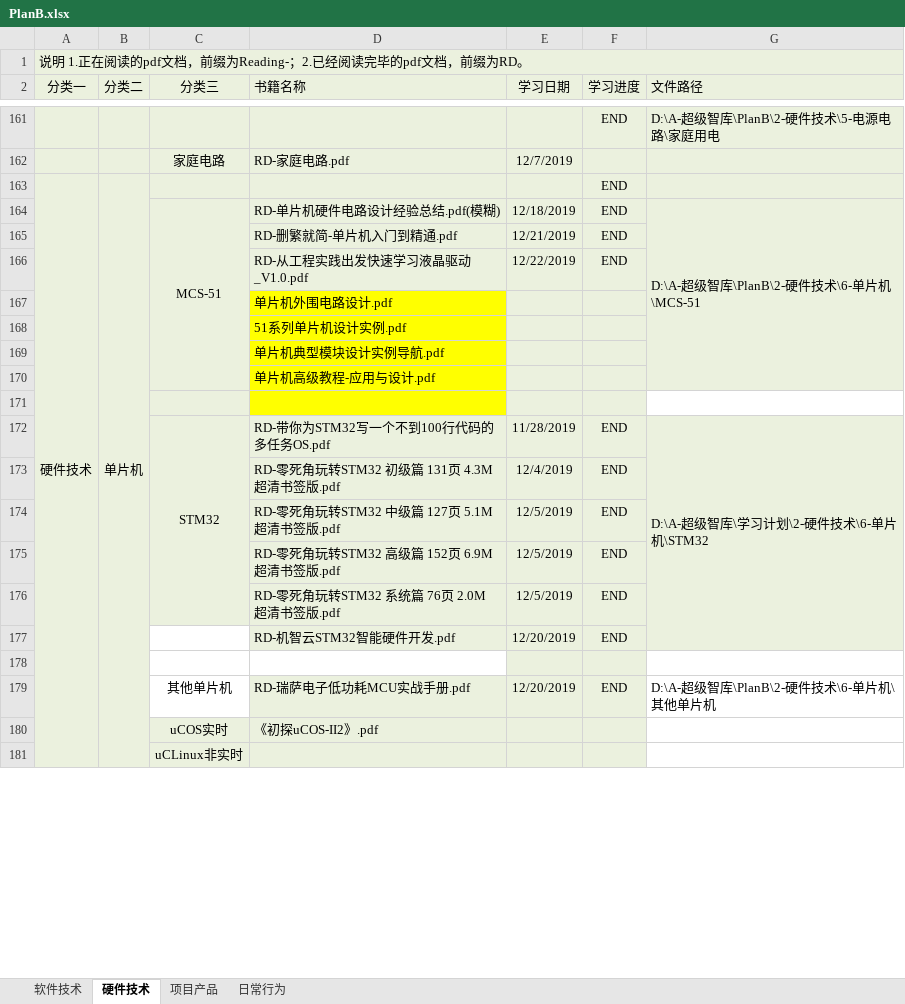
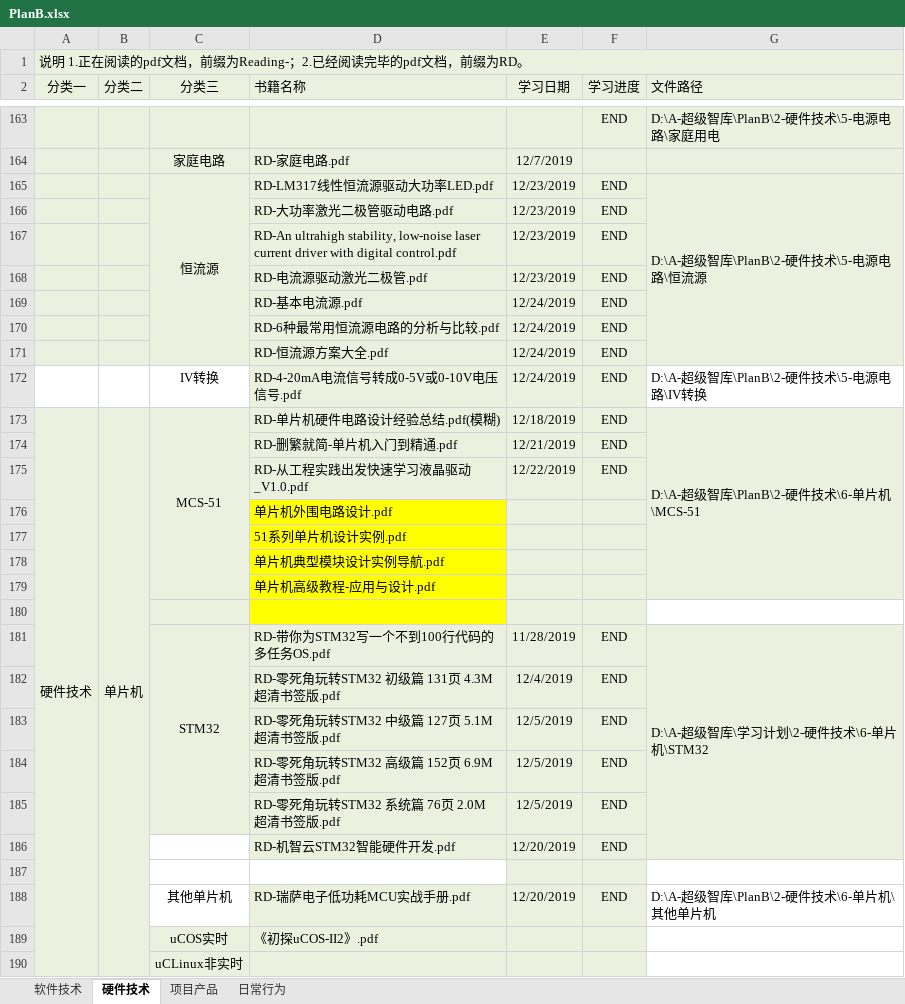
Before and after one commit to ShellAlbert/Summary2019, an Excel workbook: PlanB/PlanB.xlsx, sheet 硬件技术, drawn as a sheet; only a part is shown, gaps mark what is left out; values as stored, in another font and other column widths than the file's, no borders; removed rows and columns are numbered as before the commit, all else as after; the diff covers the shown part only; the diff names each change by its address in the sheet, - before the commit and + after, or states it on an @@ line.

Commit message:
add I/V converter part.

```diff
--- a/PlanB/PlanB.xlsx (sheet 硬件技术)
+++ b/PlanB/PlanB.xlsx (sheet 硬件技术)
-row 163: 硬件技术 | 单片机 |  |  |  | END
+row 165:  |  | 恒流源 | RD-LM317线性恒流源驱动大功率LED.pdf | 12/23/2019 | END | D:\A-超级智库\PlanB\2-硬件技术\5-电源电路\恒流源
+row 166:  |  |  | RD-大功率激光二极管驱动电路.pdf | 12/23/2019 | END
+row 167:  |  |  | RD-An ultrahigh stability, low-noise laser current driver with digital control.pdf | 12/23/2019 | END
+row 168:  |  |  | RD-电流源驱动激光二极管.pdf | 12/23/2019 | END
+row 169:  |  |  | RD-基本电流源.pdf | 12/24/2019 | END
+row 170:  |  |  | RD-6种最常用恒流源电路的分析与比较.pdf | 12/24/2019 | END
+row 171:  |  |  | RD-恒流源方案大全.pdf | 12/24/2019 | END
+row 172:  |  | IV转换 | RD-4-20mA电流信号转成0-5V或0-10V电压信号.pdf | 12/24/2019 | END | D:\A-超级智库\PlanB\2-硬件技术\5-电源电路\IV转换
-A173 (分类一): (empty)
+A173 (分类一): 硬件技术
+A173:A210 merged
-B173 (分类二): (empty)
+B173 (分类二): 单片机
+B173:B210 merged
-A174:B190 fill: #EBF1DE
+A174:B190 fill: none
```
Also changed, not shown: 7 added rows, 3 removed rows, 7 edited cells, cell formats and merged cells elsewhere in this sheet.
